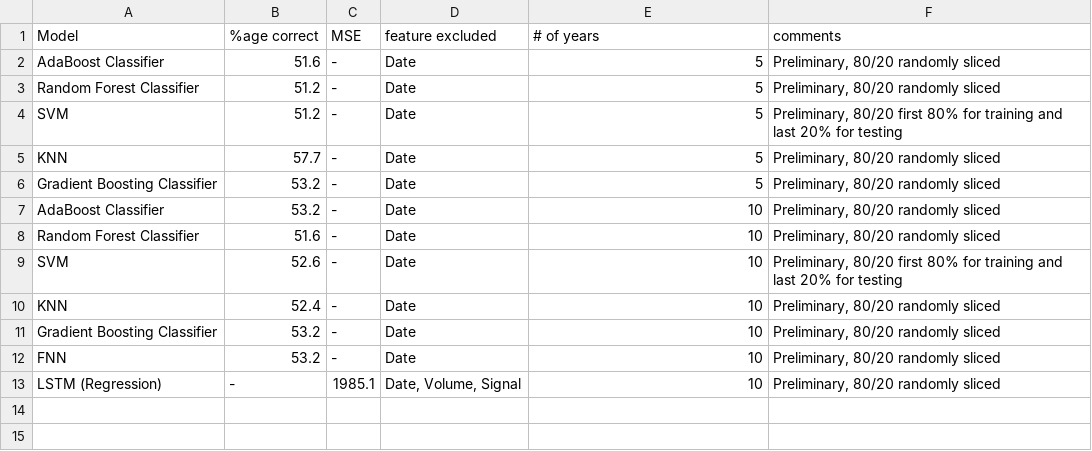
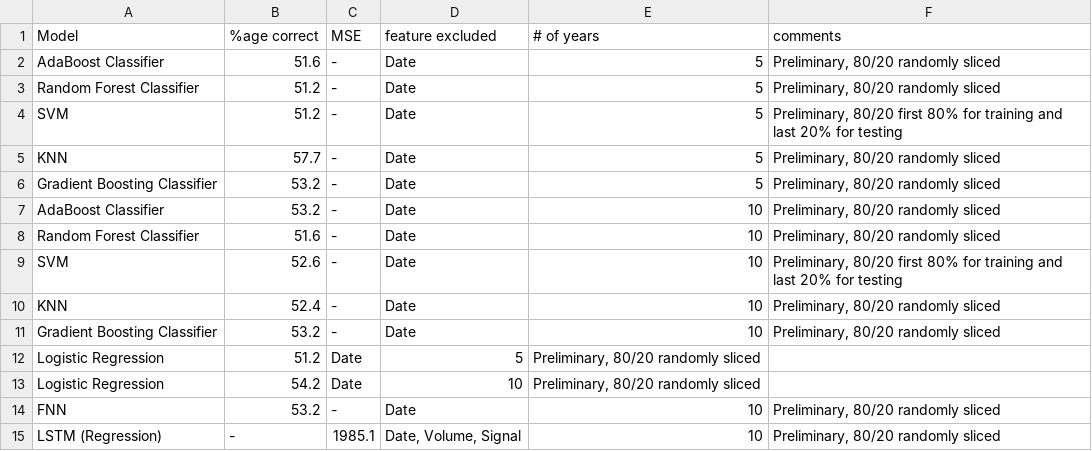
Before and after one commit to aaaa1a1a/SP_Predictor, a CSV file: results.csv, drawn as a sheet; the diff names each change by its address in the sheet, - before the commit and + after, or states it on an @@ line.

```diff
--- a/results.csv
+++ b/results.csv
+row 12: Logistic Regression | 51.2 | Date | 5 | Preliminary, 80/20 randomly sliced
+row 13: Logistic Regression | 54.2 | Date | 10 | Preliminary, 80/20 randomly sliced
```
Also changed, not shown: 2 other files.
